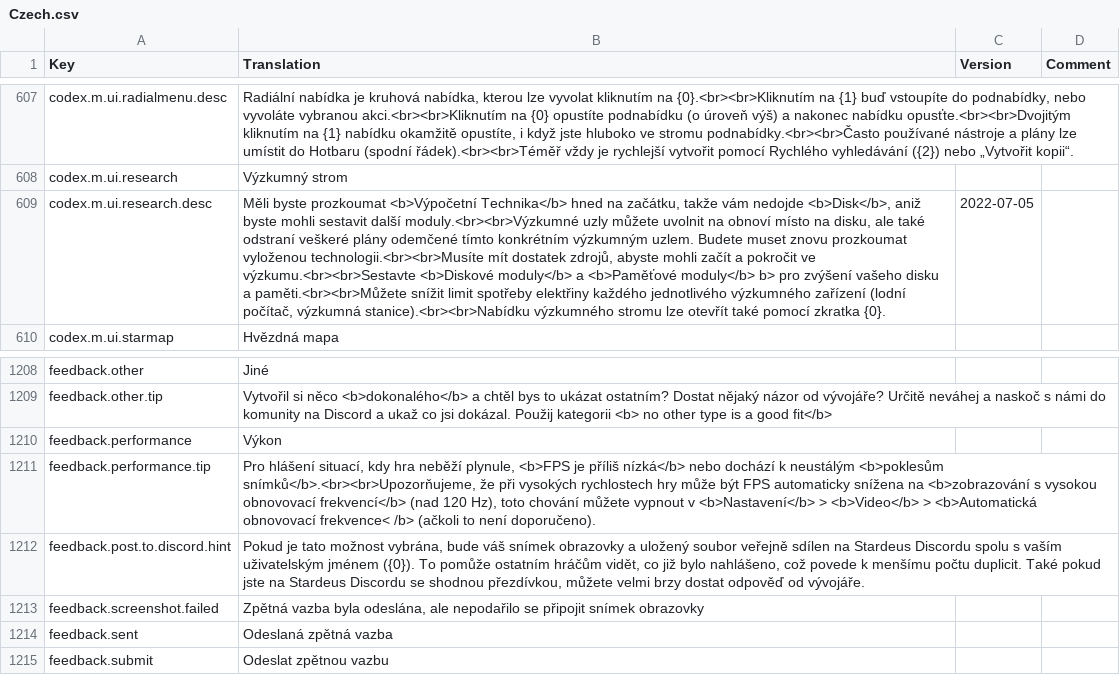
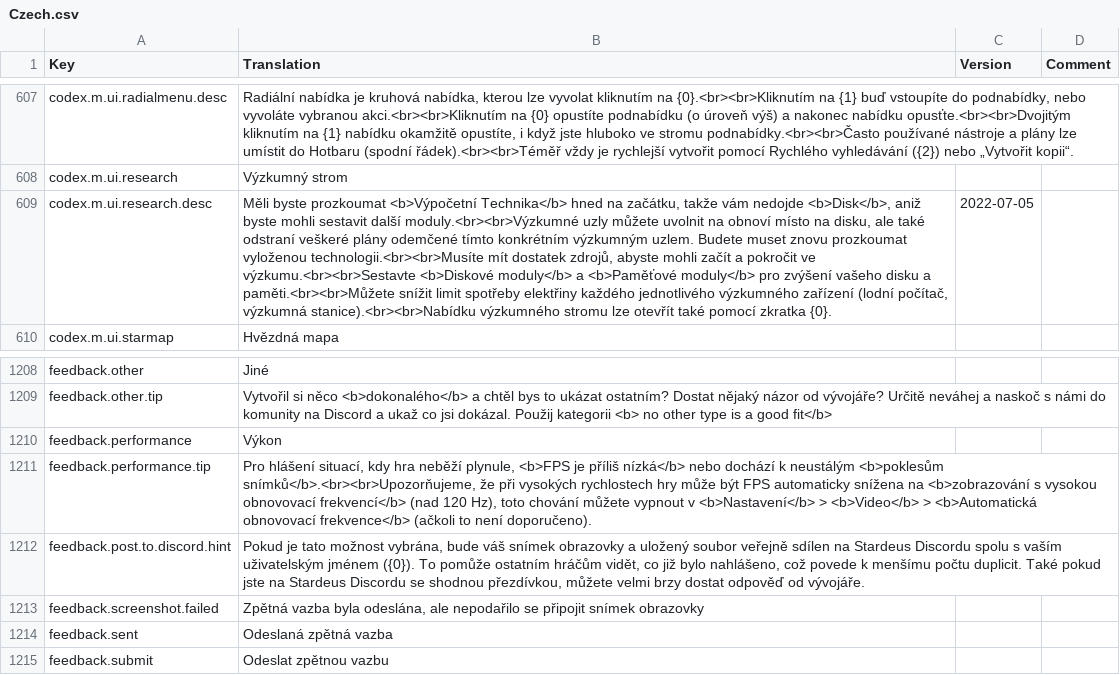
Before and after one commit to kodolinija/stardeus-translations, a CSV file: Translations/Czech.csv, drawn as a sheet; only a part is shown, gaps mark what is left out; the diff names each change by its address in the sheet, - before the commit and + after, or states it on an @@ line.

```diff
--- a/Translations/Czech.csv
+++ b/Translations/Czech.csv
-B609 (Translation): …<b>Paměťové moduly</b> b> pro zvýšení…
+B609 (Translation): …<b>Paměťové moduly</b> pro zvýšení…
-B1211 (Translation): …<b>Automatická obnovovací frekvence< /b> (ačkoli to…
+B1211 (Translation): …<b>Automatická obnovovací frekvence</b> (ačkoli to…
```
Also changed, not shown: Translations/French.csv, Translations/Hungarian.csv, 3 other files.
